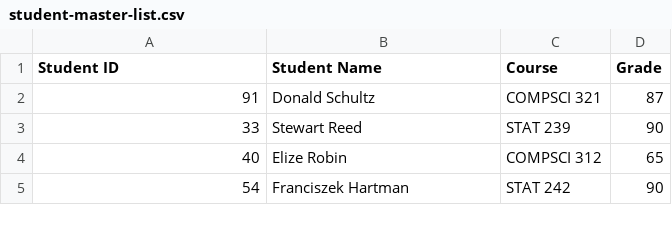
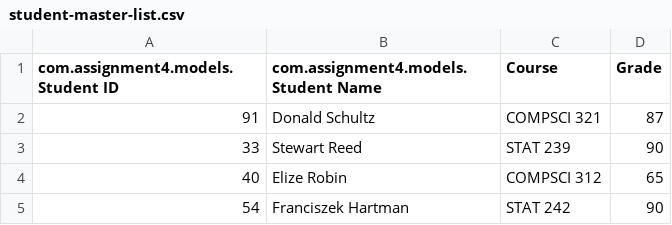
Before and after one commit to JakeWhrlWnd/james-assignment-4, a CSV file: src/student-master-list.csv (was student-master-list.csv), drawn as a sheet; only a part is shown.

Commit message:
Updated Assignment 4

```diff
--- a/student-master-list.csv
+++ b/src/student-master-list.csv
@@ -1,2 +1,2 @@
-Student ID,Student Name,Course,Grade
+com.assignment4.models.Student ID,com.assignment4.models.Student Name,Course,Grade
 91,Donald Schultz,COMPSCI 321,87
```
Also changed, not shown: 7 other files.
